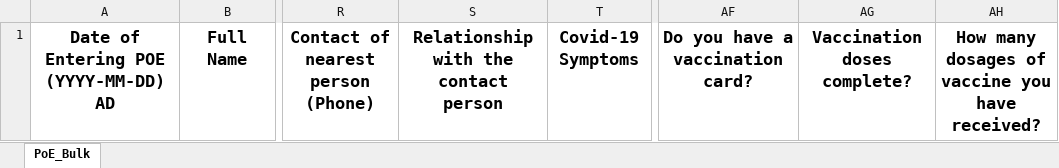
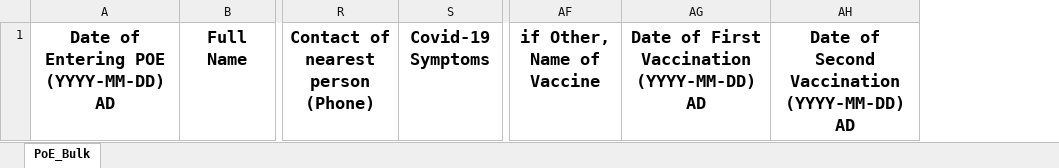
Before and after one commit to amakomaya/IMU-Nepal, an Excel workbook: public/downloads/excel/PoE_Bulk_Upload.xlsx, sheet PoE_Bulk, drawn as a sheet; only a part is shown, gaps mark what is left out; values as stored, in another font and other column widths than the file's, no borders; removed rows and columns are numbered as before the commit, all else as after; the diff names each change by its address in the sheet, - before the commit and + after, or states it on an @@ line.

Commit message:
Fixed poe bulk upload

```diff
--- a/public/downloads/excel/PoE_Bulk_Upload.xlsx (sheet PoE_Bulk)
+++ b/public/downloads/excel/PoE_Bulk_Upload.xlsx (sheet PoE_Bulk)
-column S, row 1: Relationship with the contact person
-column AF, row 1: Do you have a vaccination card?
-column AG, row 1: Vaccination doses complete?
-column AH, row 1: How many dosages of vaccine you have received?
+column AF, row 1: if Other, Name of Vaccine
+column AG, row 1: Date of First Vaccination (YYYY-MM-DD) AD
+column AH, row 1: Date of Second Vaccination (YYYY-MM-DD) AD
```
Also changed, not shown: 2 other files.
